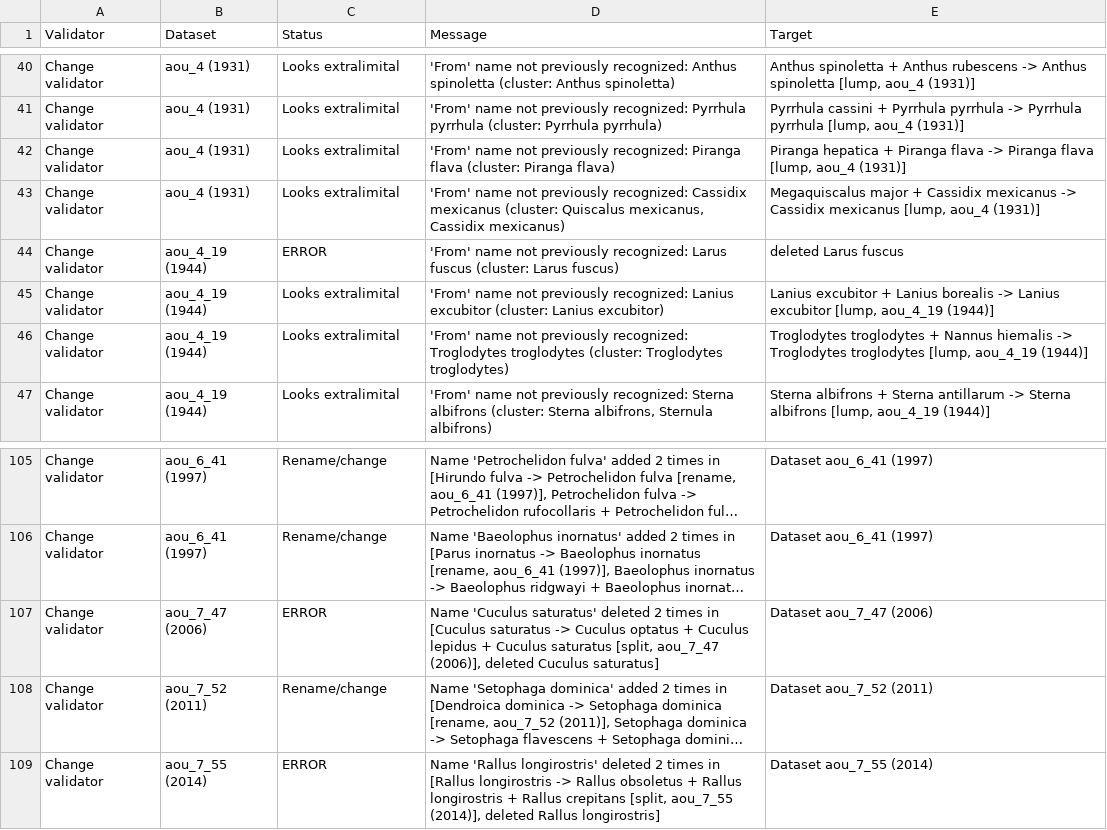
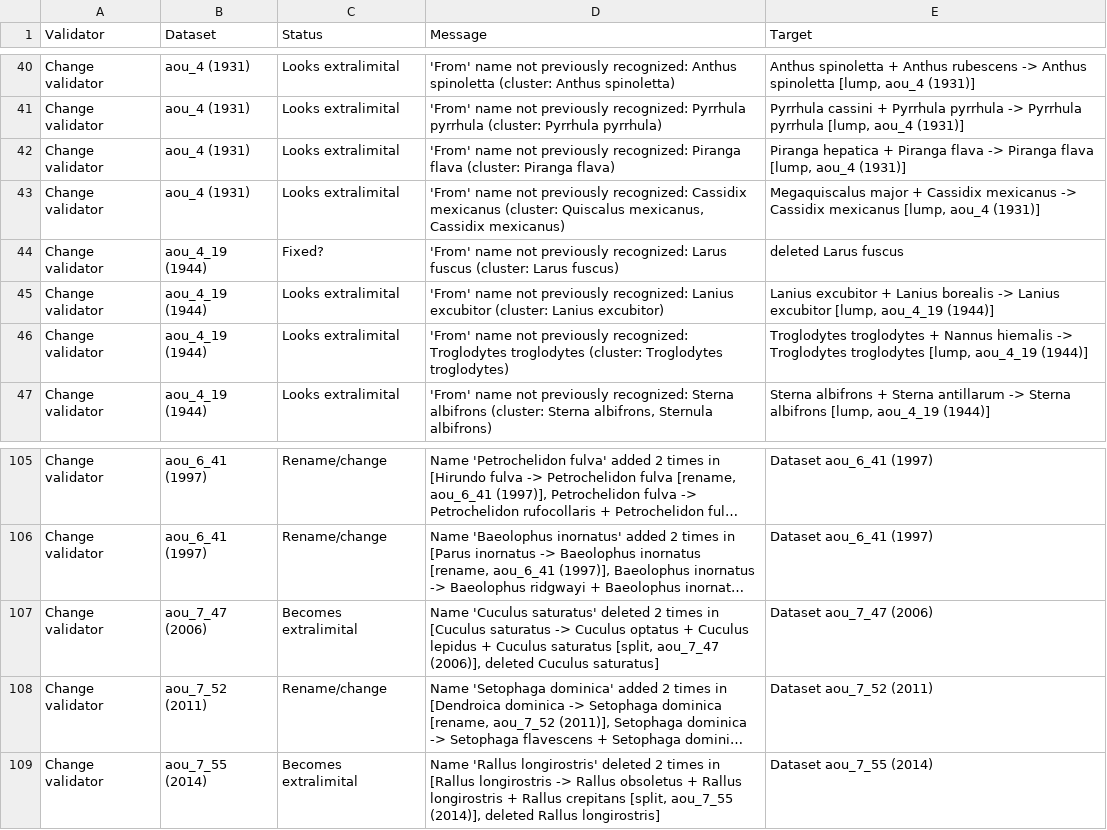
Before and after one commit to gaurav/scinames, a CSV file: Test Cases/AOU Checklists/validation_errors/validation_errors_annotated.csv, drawn as a sheet; only a part is shown, gaps mark what is left out; long unchanged cells end in …; the diff covers the shown part only; the diff names each change by its address in the sheet, - before the commit and + after, or states it on an @@ line.

```diff
--- a/Test Cases/AOU Checklists/validation_errors/validation_errors_annotated.csv
+++ b/Test Cases/AOU Checklists/validation_errors/validation_errors_annotated.csv
-C44 (Status): ERROR
+C44 (Status): Fixed?
-C107 (Status): ERROR
+C107 (Status): Becomes extralimital
-C109 (Status): ERROR
+C109 (Status): Becomes extralimital
```
Also changed, not shown: 34 edited cells elsewhere in this file, 1 other file.
